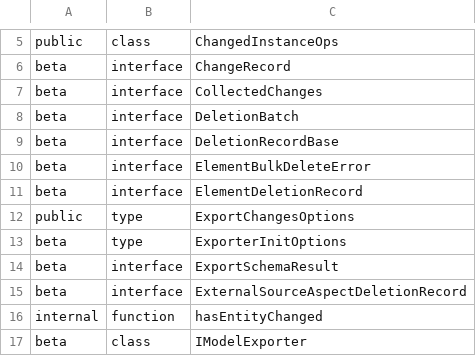
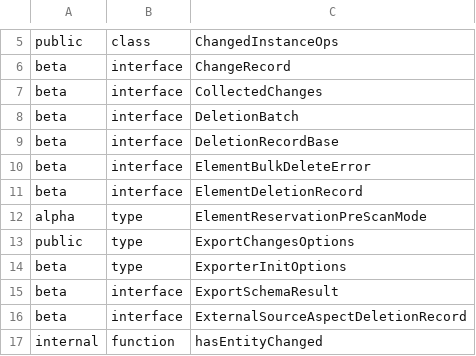
Before and after one commit to iTwin/imodel-transformer, a CSV file: common/api/summary/imodel-transformer.exports.csv, drawn as a sheet; only a part is shown, gaps mark what is left out; the shorter side is filled out with more unchanged rows; the diff names each change by its address in the sheet, - before the commit and + after, or states it on an @@ line.

```diff
--- a/common/api/summary/imodel-transformer.exports.csv
+++ b/common/api/summary/imodel-transformer.exports.csv
+row 12: alpha | type | ElementReservationPreScanMode
```
Also changed, not shown: 13 other files.
